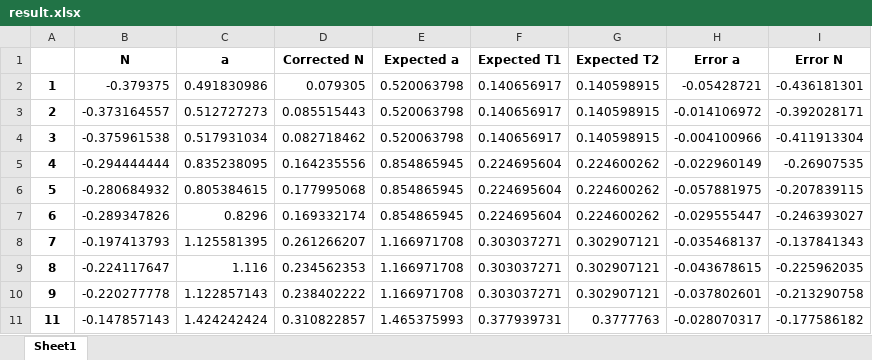
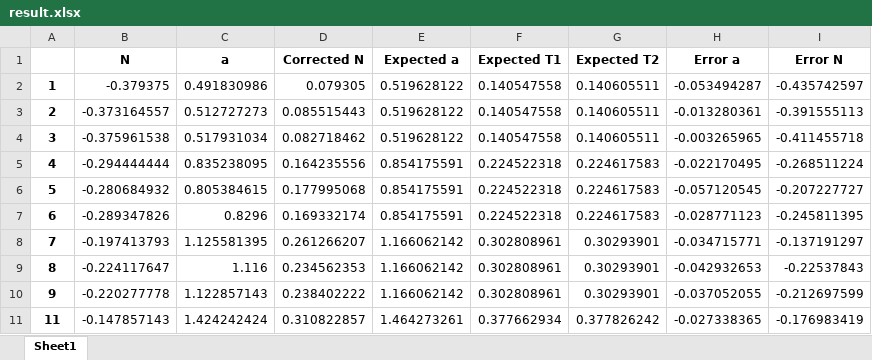
Before and after one commit to gsa-projects/physics-experiment, an Excel workbook: 1. 뉴턴 2법칙/data/result.xlsx, sheet Sheet1, drawn as a sheet; only a part is shown; values as stored, in another font and other column widths than the file's, no borders; the diff covers the shown part only; the diff names each change by its address in the sheet, - before the commit and + after, or states it on an @@ line.

```diff
--- a/1. 뉴턴 2법칙/data/result.xlsx (sheet Sheet1)
+++ b/1. 뉴턴 2법칙/data/result.xlsx (sheet Sheet1)
-E2:E4 (Expected a): 0.520063798
+E2:E4 (Expected a): 0.519628122
-F2:F4 (Expected T1): 0.140656917
+F2:F4 (Expected T1): 0.140547558
-G2:G4 (Expected T2): 0.140598915
+G2:G4 (Expected T2): 0.140605511
-H2 (Error a): -0.05428721
+H2 (Error a): -0.053494287
-I2 (Error N): -0.436181301
+I2 (Error N): -0.435742597
-H3 (Error a): -0.014106972
+H3 (Error a): -0.013280361
-I3 (Error N): -0.392028171
+I3 (Error N): -0.391555113
-H4 (Error a): -0.004100966
+H4 (Error a): -0.003265965
-I4 (Error N): -0.411913304
+I4 (Error N): -0.411455718
-E5:E7 (Expected a): 0.854865945
+E5:E7 (Expected a): 0.854175591
-F5:F7 (Expected T1): 0.224695604
+F5:F7 (Expected T1): 0.224522318
-G5:G7 (Expected T2): 0.224600262
+G5:G7 (Expected T2): 0.224617583
-H5 (Error a): -0.022960149
+H5 (Error a): -0.022170495
-I5 (Error N): -0.26907535
+I5 (Error N): -0.268511224
-H6 (Error a): -0.057881975
+H6 (Error a): -0.057120545
-I6 (Error N): -0.207839115
+I6 (Error N): -0.207227727
-H7 (Error a): -0.029555447
+H7 (Error a): -0.028771123
-I7 (Error N): -0.246393027
+I7 (Error N): -0.245811395
-E8:E10 (Expected a): 1.166971708
+E8:E10 (Expected a): 1.166062142
-F8:F10 (Expected T1): 0.303037271
+F8:F10 (Expected T1): 0.302808961
-G8:G10 (Expected T2): 0.302907121
+G8:G10 (Expected T2): 0.30293901
-H8 (Error a): -0.035468137
+H8 (Error a): -0.034715771
-I8 (Error N): -0.137841343
+I8 (Error N): -0.137191297
-H9 (Error a): -0.043678615
+H9 (Error a): -0.042932653
-I9 (Error N): -0.225962035
+I9 (Error N): -0.22537843
-H10 (Error a): -0.037802601
+H10 (Error a): -0.037052055
-I10 (Error N): -0.213290758
+I10 (Error N): -0.212697599
-E11 (Expected a): 1.465375993
+E11 (Expected a): 1.464273261
-F11 (Expected T1): 0.377939731
+F11 (Expected T1): 0.377662934
-G11 (Expected T2): 0.3777763
+G11 (Expected T2): 0.377826242
-H11 (Error a): -0.028070317
+H11 (Error a): -0.027338365
-I11 (Error N): -0.177586182
+I11 (Error N): -0.176983419
```
Also changed, not shown: 175 edited cells elsewhere in this sheet, 18 other files.
